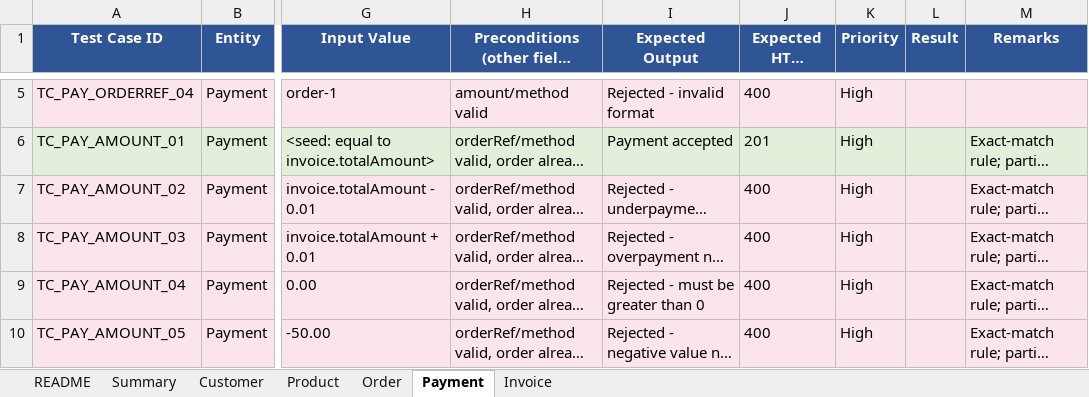
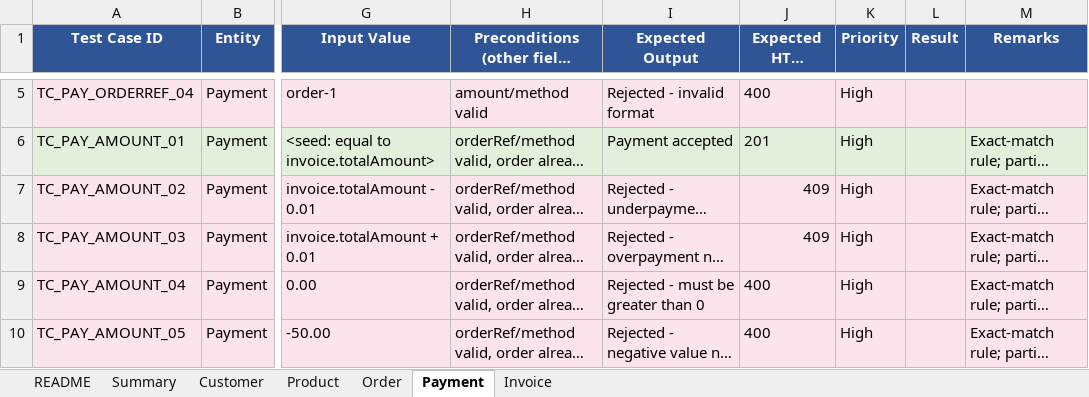
Before and after one commit to swinilab/llmagent4code, an Excel workbook: docs/OMS_TestCases_BVA_EP_EN.xlsx, sheet Payment, drawn as a sheet; only a part is shown, gaps mark what is left out; long unchanged cells end in …; values as stored, in another font and other column widths than the file's, no borders; the diff names each change by its address in the sheet, - before the commit and + after, or states it on an @@ line.

```diff
--- a/docs/OMS_TestCases_BVA_EP_EN.xlsx (sheet Payment)
+++ b/docs/OMS_TestCases_BVA_EP_EN.xlsx (sheet Payment)
-J7:J8 (Expected HTTP Status): 400
+J7:J8 (Expected HTTP Status): 409
```
Also changed, not shown: sheet Invoice, sheet Order.
